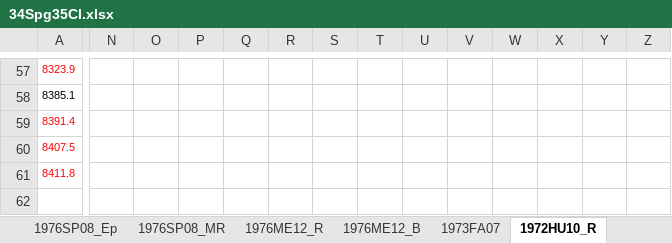
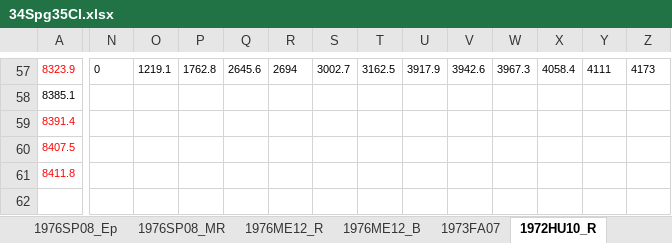
Before and after one commit to sunlijie-msu/ENSDF, an Excel workbook: A35/Cl35/temp/34Spg35Cl.xlsx, sheet 1972HU10_R, drawn as a sheet; only a part is shown, gaps mark what is left out; values as stored, in another font and other column widths than the file's, no borders; charts and pictures not drawn; the diff covers the shown part only; the diff names each change by its address in the sheet, - before the commit and + after, or states it on an @@ line.

```diff
--- a/A35/Cl35/temp/34Spg35Cl.xlsx (sheet 1972HU10_R)
+++ b/A35/Cl35/temp/34Spg35Cl.xlsx (sheet 1972HU10_R)
-N57: (empty)
+N57: 0
-O57: (empty)
+O57: 1219.1
-P57: (empty)
+P57: 1762.8
-Q57: (empty)
+Q57: 2645.6
-R57: (empty)
+R57: 2694
-S57: (empty)
+S57: 3002.7
-T57: (empty)
+T57: 3162.5
-U57: (empty)
+U57: 3917.9
-V57: (empty)
+V57: 3942.6
-W57: (empty)
+W57: 3967.3
-X57: (empty)
+X57: 4058.4
-Y57: (empty)
+Y57: 4111
-Z57: (empty)
+Z57: 4173
```
Also changed, not shown: 55 edited cells elsewhere in this sheet, charts or pictures, 5 other files.
